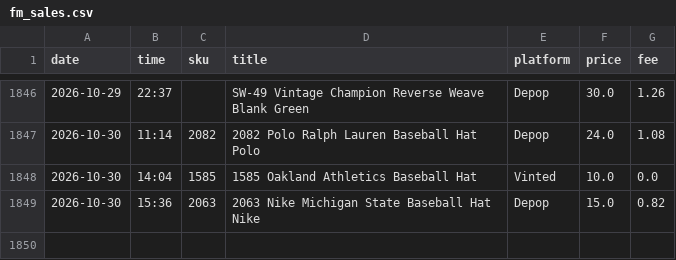
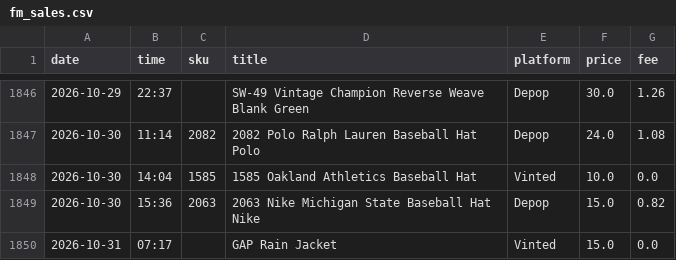
Before and after one commit to notanotherwholesale-sudo/fm-sales-tracker, a CSV file: fm_sales.csv, drawn as a sheet; only a part is shown, gaps mark what is left out; the diff names each change by its address in the sheet, - before the commit and + after, or states it on an @@ line.

```diff
--- a/fm_sales.csv
+++ b/fm_sales.csv
+row 1850: 2026-10-31 | 07:17 |  | GAP Rain Jacket | Vinted | 15.0 | 0.0
```
Also changed, not shown: delist_queue.csv, 2 other files.
